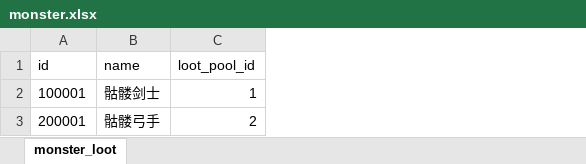
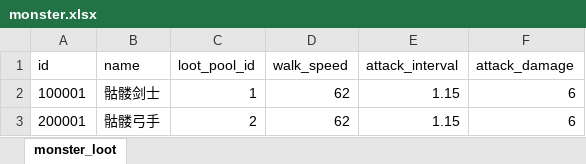
Before and after one commit to ColaSprite12138/zaohua, an Excel workbook: assets/resource/tables/monster.xlsx, sheet monster_loot, drawn as a sheet; values as stored, in another font and other column widths than the file's, no borders; the diff names each change by its address in the sheet, - before the commit and + after, or states it on an @@ line.

Commit message:
refactor(combat): 技能/状态/怪物/手感数值搬进 Excel，机制留代码
用户问「所有技能的数值、范围、持续时间都是代码写死的吗」，答案是全写死；
改一个 CD 要改代码 + 重新 build。本批把数值搬进表，机制留代码，按 id join。

新增表（人工维护的唯一数值入口）：
- skill.xlsx：7 个技能的 cost/cooldown/cast_time/damage/reach/width/
  zone_radius/zone_life/name/hint
- status.xlsx：18 条状态的 duration/max_stacks/dot/三项倍率/四个禁止位/name/hint
- combat_rule.xlsx：单行全局手感（普攻与闪避 CD、法力上限、蓝药三件套、
  冲锋速度、怪物攻击距离、DOT/区域 tick、区域半径上限、传导半径、
  撞墙伤害与击退阈值、引爆每层伤害）
- monster.xlsx：+ walk_speed / attack_interval / attack_damage

代码侧：
- skills.ts::buildSkills() / status.ts::buildStatus() 是唯一 join 点，
  缺表行或缺机制都直接抛错（宁可启动就炸，也别少一个技能/多一个隐形 debuff）
- state.ts 的常量改为解引用 combat_rule（导出名不变，消费方零改动）
- enemies.ts 按 monsterId 读手感；attack.ts / reactions.ts 读撞墙与引爆数值
- 新增 data-driven.test.ts（11 条）守 join 不脱钩：字段逐一相等、导出常量
  等于表值、区域接线与表半径一致、怪物三列齐全

验证：把 cleave 的 CD 从 5 改成 6，只改表 + export_tables.py，
代码读到的就是 6（随后已改回 5）；全量验收 250 单测 / 97 steps / 打包与壳层全绿。

文档：resource/CONTEXT 登记四张新表与消费方；combat/CONTEXT 新增「数值来源：
表驱动」小节与不变量 41；设计文档 v6.2 记一条；HANDOFF 补契约与陷阱。

```diff
--- a/assets/resource/tables/monster.xlsx (sheet monster_loot)
+++ b/assets/resource/tables/monster.xlsx (sheet monster_loot)
+column D (walk_speed), rows 2-3: 62 | 62
+column E (attack_interval), rows 2-3: 1.15 | 1.15
+column F (attack_damage), rows 2-3: 6 | 6
```
Also changed, not shown: 18 other files.
